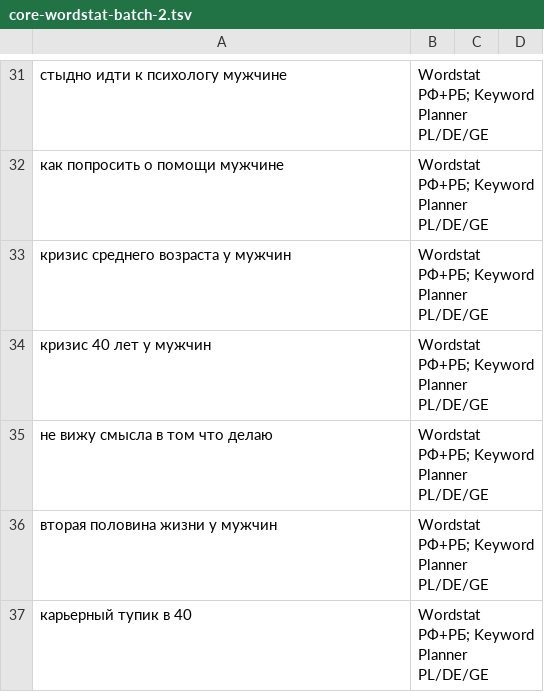
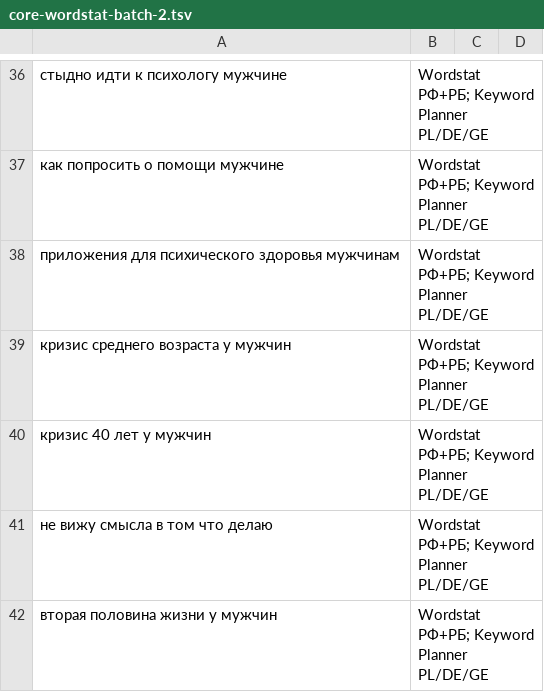
Before and after one commit to vkrbt/menenvlanding, a TSV file: seo/core-wordstat-batch-2.tsv, drawn as a sheet; only a part is shown, gaps mark what is left out; the shorter side is filled out with more unchanged rows; the diff covers the shown part only; the diff names each change by its address in the sheet, - before the commit and + after, or states it on an @@ line.

```diff
--- a/seo/core-wordstat-batch-2.tsv
+++ b/seo/core-wordstat-batch-2.tsv
+row 38: приложения для психического здоровья мужчинам | Wordstat РФ+РБ; Keyword Planner PL/DE/GE
```
Also changed, not shown: 5 added rows, 6 removed rows and 1 moved row elsewhere in this file, seo/core-wordstat-batch-1.tsv, seo/core-wordstat-batch-3.tsv.
